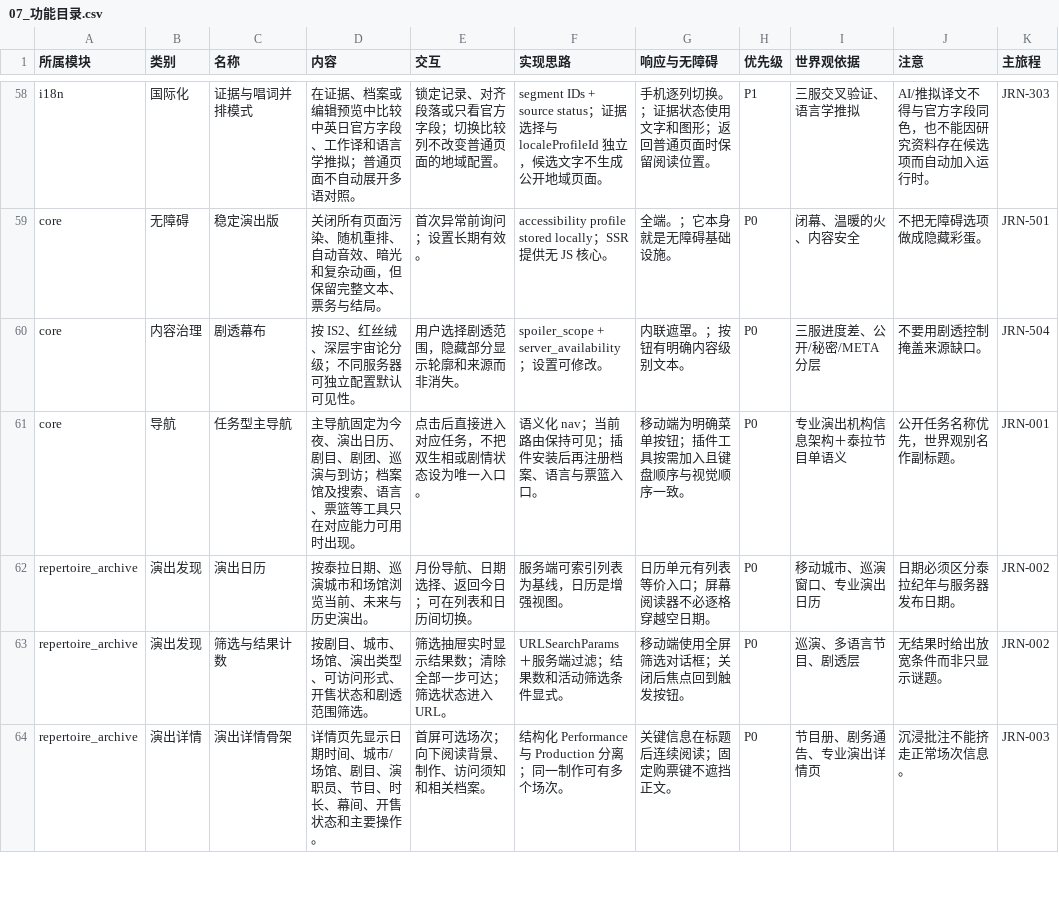
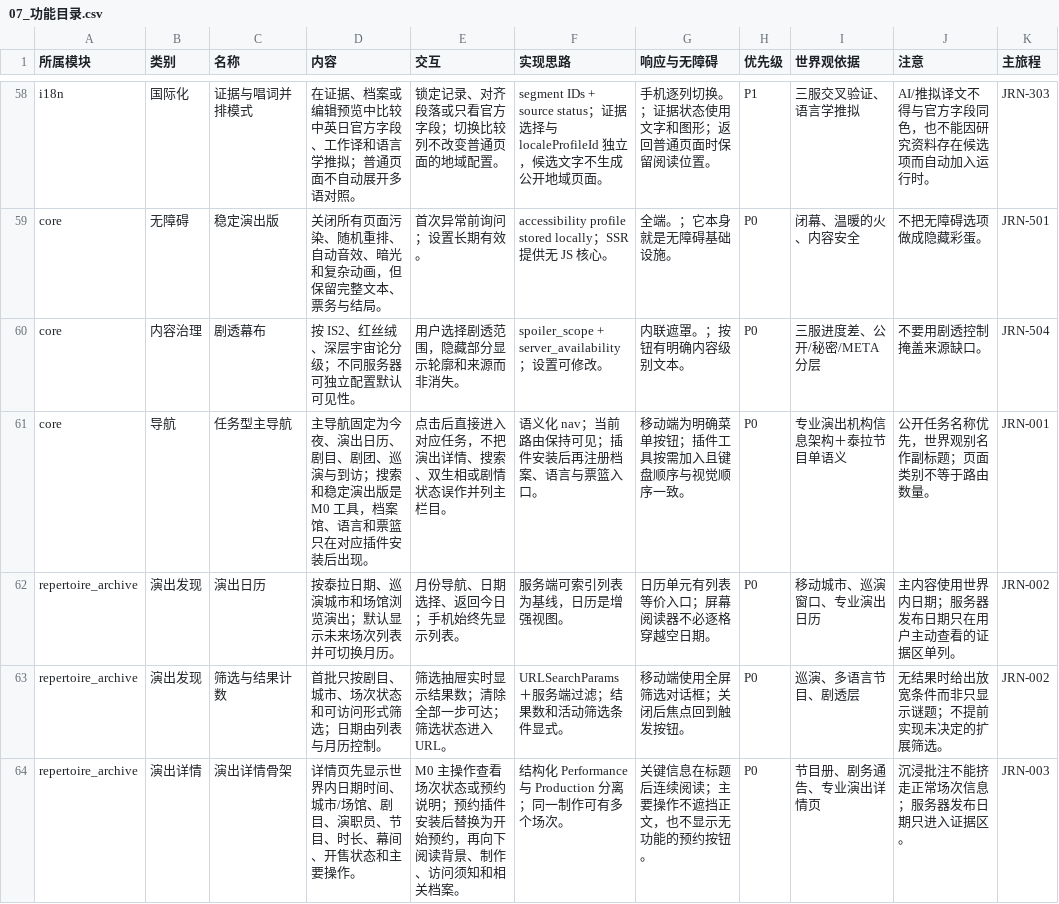
Before and after one commit to Selloryebir/crimson_troupe, a CSV file: docs/blueprint/07_功能目录.csv, drawn as a sheet; only a part is shown, gaps mark what is left out; the diff covers the shown part only; the diff names each change by its address in the sheet, - before the commit and + after, or states it on an @@ line.

Commit message:
docs(blueprint): 固化M0页面与内容边界

```diff
--- a/docs/blueprint/07_功能目录.csv
+++ b/docs/blueprint/07_功能目录.csv
-D61 (内容): …与到访；档案馆及搜索、语言、票篮等工具只在对应能力可用时出现。
+D61 (内容): …与到访；搜索和稳定演出版是 M0 工具，档案馆、语言和票篮只在对应插件安装后出现。
-E61 (交互): 点击后直接进入对应任务，不把双生相或剧情状态设为唯一入口。
+E61 (交互): 点击后直接进入对应任务，不把演出详情、搜索、双生相或剧情状态误作并列主栏目。
-J61 (注意): 公开任务名称优先，世界观别名作副标题。
+J61 (注意): 公开任务名称优先，世界观别名作副标题；页面类别不等于路由数量。
-D62 (内容): 按泰拉日期、巡演城市和场馆浏览当前、未来与历史演出。
+D62 (内容): 按泰拉日期、巡演城市和场馆浏览演出；默认显示未来场次列表并可切换月历。
-E62 (交互): 月份导航、日期选择、返回今日；可在列表和日历间切换。
+E62 (交互): 月份导航、日期选择、返回今日；手机始终先显示列表。
-J62 (注意): 日期必须区分泰拉纪年与服务器发布日期。
+J62 (注意): 主内容使用世界内日期；服务器发布日期只在用户主动查看的证据区单列。
-D63 (内容): 按剧目、城市、场馆、演出类型、可访问形式、开售状态和剧透范围筛选。
+D63 (内容): 首批只按剧目、城市、场次状态和可访问形式筛选；日期由列表与月历控制。
-J63 (注意): 无结果时给出放宽条件而非只显示谜题。
+J63 (注意): 无结果时给出放宽条件而非只显示谜题；不提前实现未决定的扩展筛选。
-D64 (内容): 详情页先显示日期时间、城市/场馆、剧目、演职员、节目、时长、幕间、开售状态和主要操作。
+D64 (内容): 详情页先显示世界内日期时间、城市/场馆、剧目、演职员、节目、时长、幕间、开售状态和主要操作。
-E64 (交互): 首屏可选场次；向下阅读背景、制作、访问须知和相关档案。
+E64 (交互): M0 主操作查看场次状态或预约说明；预约插件安装后替换为开始预约，再向下阅读背景、制作、访问须知和相关档案。
-G64 (响应与无障碍): 关键信息在标题后连续阅读；固定购票键不遮挡正文。
+G64 (响应与无障碍): 关键信息在标题后连续阅读；主要操作不遮挡正文，也不显示无功能的预约按钮。
-J64 (注意): 沉浸批注不能挤走正常场次信息。
+J64 (注意): 沉浸批注不能挤走正常场次信息；服务器发布日期只进入证据区。
```
Also changed, not shown: 2 added rows and 22 edited cells elsewhere in this file, 19 other files.
